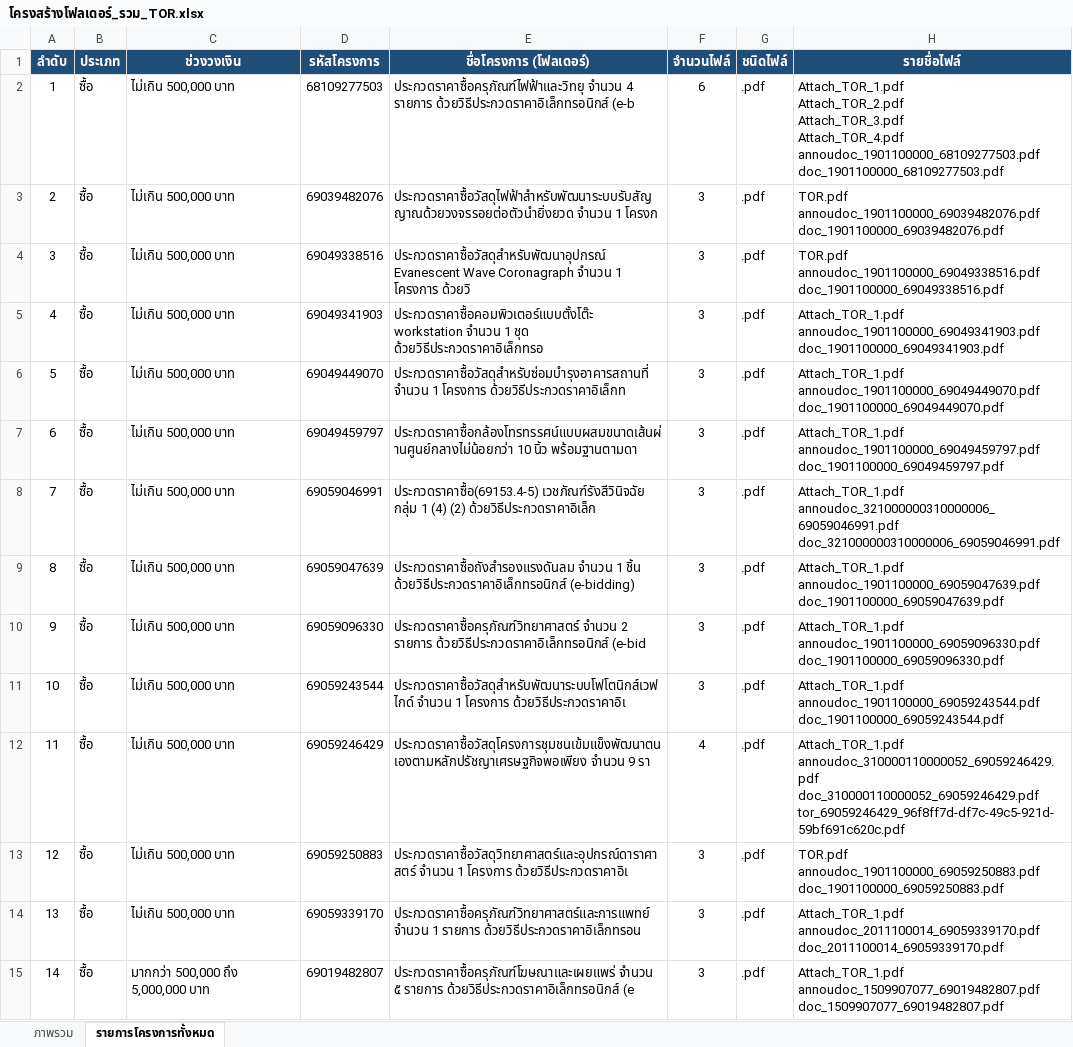
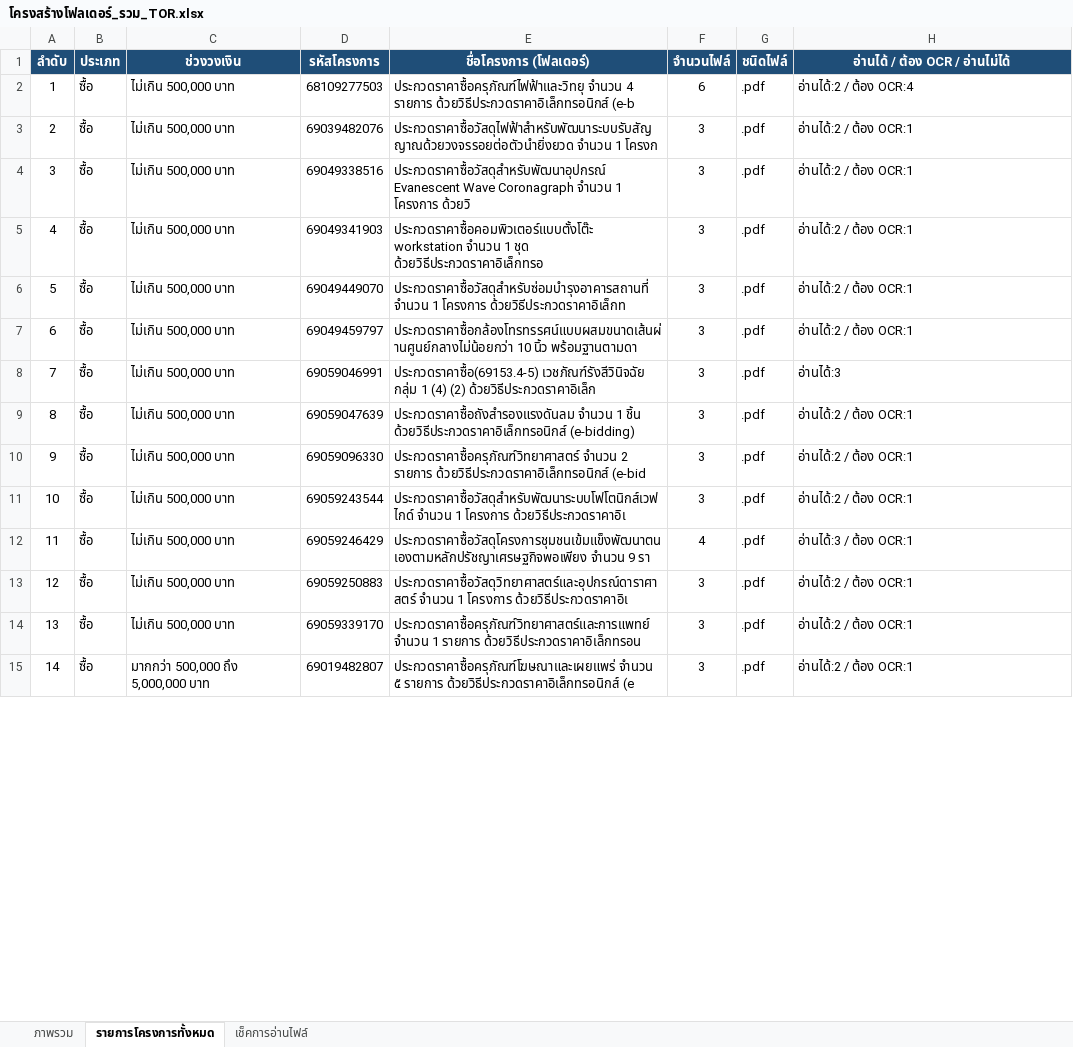
Before and after one commit to metierthailand579-ctrl/dashboard-TOR, an Excel workbook: โครงสร้างโฟลเดอร์_รวม_TOR.xlsx, sheet รายการโครงการทั้งหมด, drawn as a sheet; only a part is shown; values as stored, in another font and other column widths than the file's, no borders; ↵ is a line break in a cell; the diff covers the shown part only; the diff names each change by its address in the sheet, - before the commit and + after, or states it on an @@ line.

```diff
--- a/โครงสร้างโฟลเดอร์_รวม_TOR.xlsx (sheet รายการโครงการทั้งหมด)
+++ b/โครงสร้างโฟลเดอร์_รวม_TOR.xlsx (sheet รายการโครงการทั้งหมด)
+sheet tab: เช็คการอ่านไฟล์
-H1: รายชื่อไฟล์
+H1: อ่านได้ / ต้อง OCR / อ่านไม่ได้
-H2 (อ่านได้ / ต้อง OCR / อ่านไม่ได้): Attach_TOR_1.pdf ↵ Attach_TOR_2.pdf ↵ Attach_TOR_3.pdf ↵ Attach_TOR_4.pdf ↵ annoudoc_1901100000_68109277503.pdf ↵ doc_1901100000_68109277503.pdf
+H2 (อ่านได้ / ต้อง OCR / อ่านไม่ได้): อ่านได้:2 / ต้อง OCR:4
-H3 (อ่านได้ / ต้อง OCR / อ่านไม่ได้): TOR.pdf ↵ annoudoc_1901100000_69039482076.pdf ↵ doc_1901100000_69039482076.pdf
+H3 (อ่านได้ / ต้อง OCR / อ่านไม่ได้): อ่านได้:2 / ต้อง OCR:1
-H4 (อ่านได้ / ต้อง OCR / อ่านไม่ได้): TOR.pdf ↵ annoudoc_1901100000_69049338516.pdf ↵ doc_1901100000_69049338516.pdf
+H4 (อ่านได้ / ต้อง OCR / อ่านไม่ได้): อ่านได้:2 / ต้อง OCR:1
-H5 (อ่านได้ / ต้อง OCR / อ่านไม่ได้): Attach_TOR_1.pdf ↵ annoudoc_1901100000_69049341903.pdf ↵ doc_1901100000_69049341903.pdf
+H5 (อ่านได้ / ต้อง OCR / อ่านไม่ได้): อ่านได้:2 / ต้อง OCR:1
-H6 (อ่านได้ / ต้อง OCR / อ่านไม่ได้): Attach_TOR_1.pdf ↵ annoudoc_1901100000_69049449070.pdf ↵ doc_1901100000_69049449070.pdf
+H6 (อ่านได้ / ต้อง OCR / อ่านไม่ได้): อ่านได้:2 / ต้อง OCR:1
-H7 (อ่านได้ / ต้อง OCR / อ่านไม่ได้): Attach_TOR_1.pdf ↵ annoudoc_1901100000_69049459797.pdf ↵ doc_1901100000_69049459797.pdf
+H7 (อ่านได้ / ต้อง OCR / อ่านไม่ได้): อ่านได้:2 / ต้อง OCR:1
-H8 (อ่านได้ / ต้อง OCR / อ่านไม่ได้): Attach_TOR_1.pdf ↵ annoudoc_321000000310000006_69059046991.pdf ↵ doc_321000000310000006_69059046991.pdf
+H8 (อ่านได้ / ต้อง OCR / อ่านไม่ได้): อ่านได้:3
-H9 (อ่านได้ / ต้อง OCR / อ่านไม่ได้): Attach_TOR_1.pdf ↵ annoudoc_1901100000_69059047639.pdf ↵ doc_1901100000_69059047639.pdf
+H9 (อ่านได้ / ต้อง OCR / อ่านไม่ได้): อ่านได้:2 / ต้อง OCR:1
-H10 (อ่านได้ / ต้อง OCR / อ่านไม่ได้): Attach_TOR_1.pdf ↵ annoudoc_1901100000_69059096330.pdf ↵ doc_1901100000_69059096330.pdf
+H10 (อ่านได้ / ต้อง OCR / อ่านไม่ได้): อ่านได้:2 / ต้อง OCR:1
-H11 (อ่านได้ / ต้อง OCR / อ่านไม่ได้): Attach_TOR_1.pdf ↵ annoudoc_1901100000_69059243544.pdf ↵ doc_1901100000_69059243544.pdf
+H11 (อ่านได้ / ต้อง OCR / อ่านไม่ได้): อ่านได้:2 / ต้อง OCR:1
-H12 (อ่านได้ / ต้อง OCR / อ่านไม่ได้): Attach_TOR_1.pdf ↵ annoudoc_310000110000052_69059246429.pdf ↵ doc_310000110000052_69059246429.pdf ↵ tor_69059246429_96f8ff7d-df7c-49c5-921d-59bf691c620c.pdf
+H12 (อ่านได้ / ต้อง OCR / อ่านไม่ได้): อ่านได้:3 / ต้อง OCR:1
-H13 (อ่านได้ / ต้อง OCR / อ่านไม่ได้): TOR.pdf ↵ annoudoc_1901100000_69059250883.pdf ↵ doc_1901100000_69059250883.pdf
+H13 (อ่านได้ / ต้อง OCR / อ่านไม่ได้): อ่านได้:2 / ต้อง OCR:1
-H14 (อ่านได้ / ต้อง OCR / อ่านไม่ได้): Attach_TOR_1.pdf ↵ annoudoc_2011100014_69059339170.pdf ↵ doc_2011100014_69059339170.pdf
+H14 (อ่านได้ / ต้อง OCR / อ่านไม่ได้): อ่านได้:2 / ต้อง OCR:1
-H15 (อ่านได้ / ต้อง OCR / อ่านไม่ได้): Attach_TOR_1.pdf ↵ annoudoc_1509907077_69019482807.pdf ↵ doc_1509907077_69019482807.pdf
+H15 (อ่านได้ / ต้อง OCR / อ่านไม่ได้): อ่านได้:2 / ต้อง OCR:1
```
Also changed, not shown: 167 edited cells elsewhere in this sheet, sheet ภาพรวม, 12 other files.
